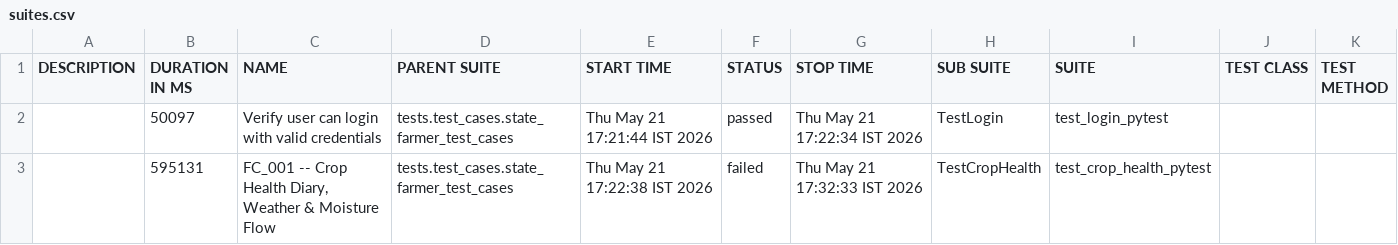
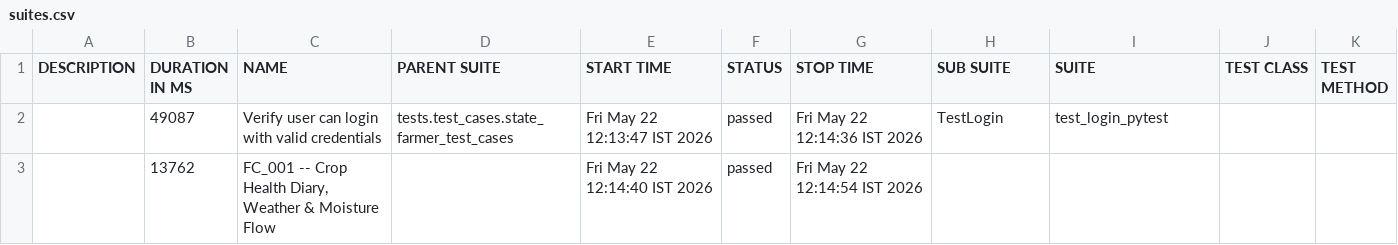
Before and after one commit to Pramodpulicherla-279/test-automation-platform, a CSV file: allure-report/data/suites.csv, drawn as a sheet.

Commit message:
allure-report-ab1ad71f

```diff
--- a/allure-report/data/suites.csv
+++ b/allure-report/data/suites.csv
@@ -1,3 +1,3 @@
 "DESCRIPTION","DURATION IN MS","NAME","PARENT SUITE","START TIME","STATUS","STOP TIME","SUB SUITE","SUITE","TEST CLASS","TEST METHOD"
-"","50097","Verify user can login with valid credentials","tests.test_cases.state_farmer_test_cases","Thu May 21 17:21:44 IST 2026","passed","Thu May 21 17:22:34 IST 2026","TestLogin","test_login_pytest","",""
-"","595131","FC_001 -- Crop Health Diary, Weather & Moisture Flow","tests.test_cases.state_farmer_test_cases","Thu May 21 17:22:38 IST 2026","failed","Thu May 21 17:32:33 IST 2026","TestCropHealth","test_crop_health_pytest","",""
+"","49087","Verify user can login with valid credentials","tests.test_cases.state_farmer_test_cases","Fri May 22 12:13:47 IST 2026","passed","Fri May 22 12:14:36 IST 2026","TestLogin","test_login_pytest","",""
+"","13762","FC_001 -- Crop Health Diary, Weather & Moisture Flow","","Fri May 22 12:14:40 IST 2026","passed","Fri May 22 12:14:54 IST 2026","","","",""
```
Also changed, not shown: 39 other files.
